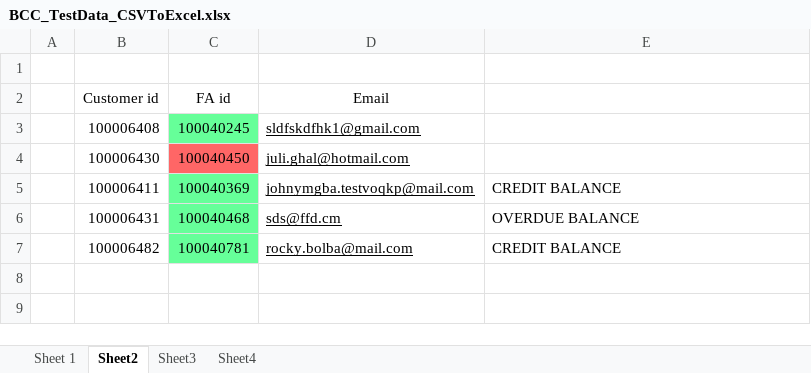
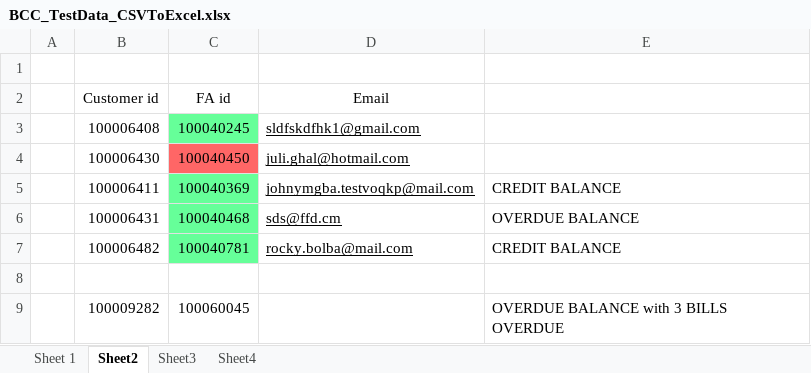
Before and after one commit to pdkelkar/viewpaybills_testing, an Excel workbook: test_data/BCC_TestData_CSVToExcel.xlsx, sheet Sheet2, drawn as a sheet; values as stored, in another font and other column widths than the file's, no borders; the diff names each change by its address in the sheet, - before the commit and + after, or states it on an @@ line.

Commit message:
updated

```diff
--- a/test_data/BCC_TestData_CSVToExcel.xlsx (sheet Sheet2)
+++ b/test_data/BCC_TestData_CSVToExcel.xlsx (sheet Sheet2)
+row 8: (empty)
+row 9:  | 100009282 | 100060045 |  | OVERDUE BALANCE with 3 BILLS OVERDUE
```
